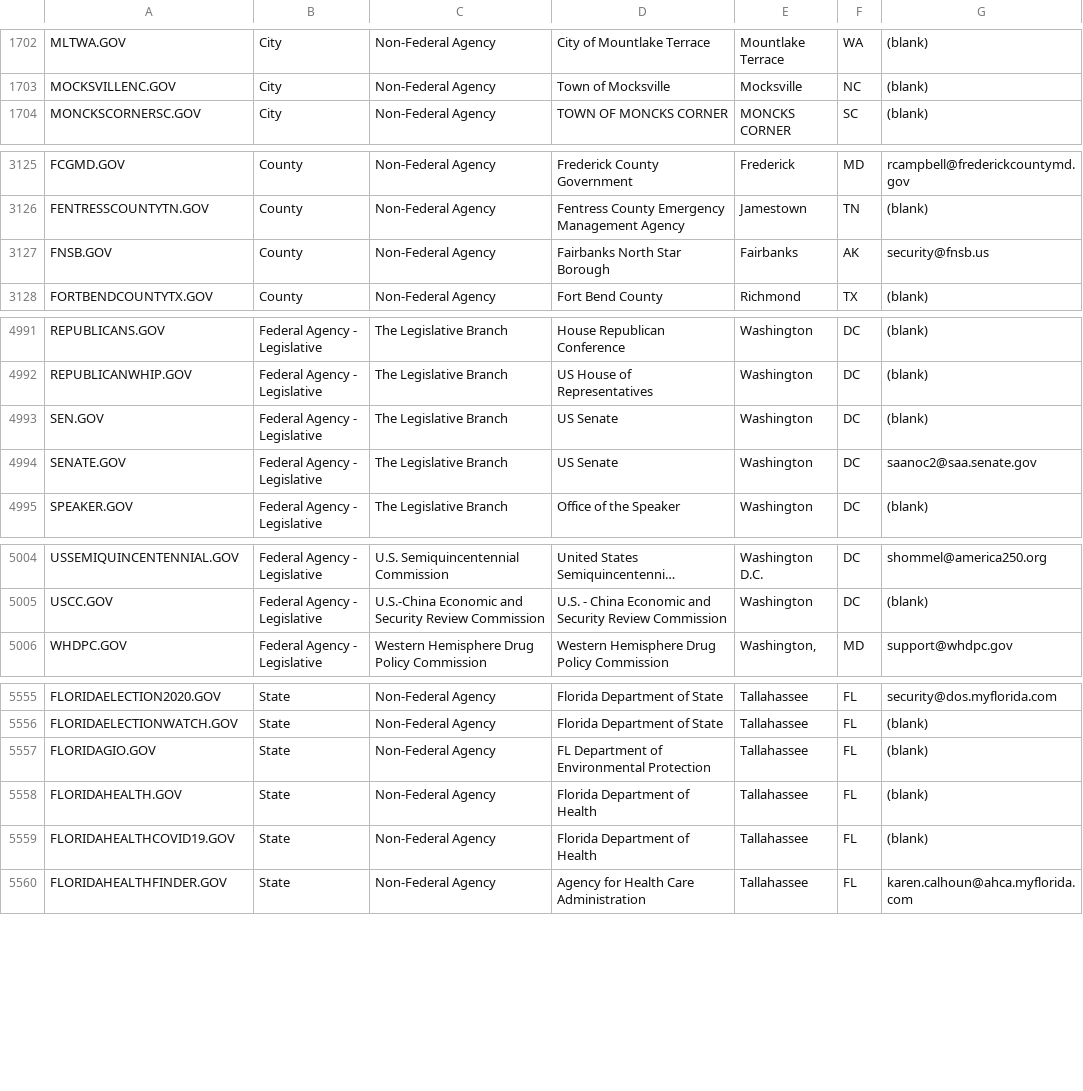
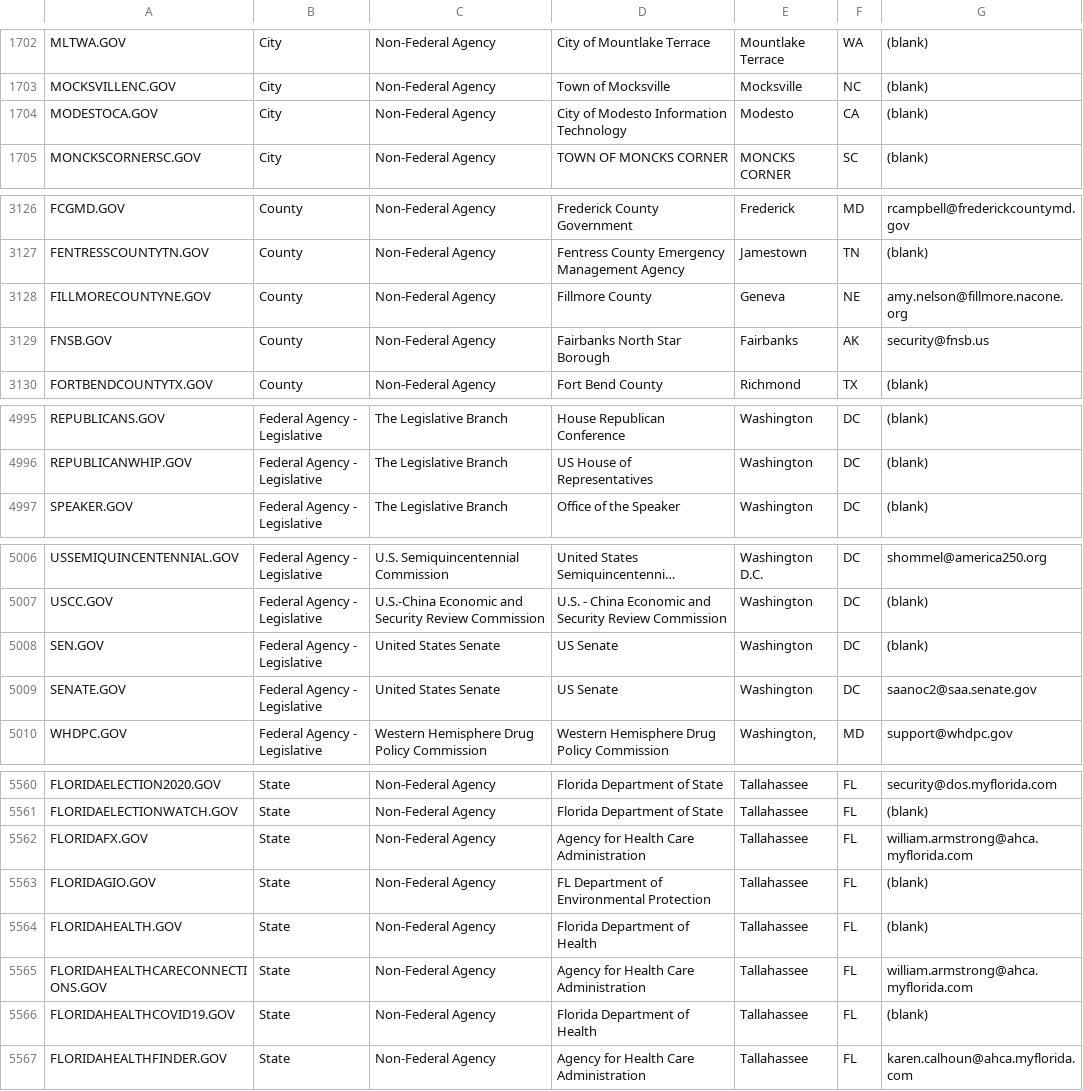
Before and after one commit to GSA/data, a CSV file: dotgov-domains/current-full.csv, drawn as a sheet; only a part is shown, gaps mark what is left out; long unchanged cells end in …; removed rows and columns are numbered as before the commit, all else as after; the diff covers the shown part only; the diff names each change by its address in the sheet, - before the commit and + after, or states it on an @@ line.

```diff
--- a/dotgov-domains/current-full.csv
+++ b/dotgov-domains/current-full.csv
+row 1704: MODESTOCA.GOV | City | Non-Federal Agency | City of Modesto Information Technology | Modesto | CA | (blank)
+row 3128: FILLMORECOUNTYNE.GOV | County | Non-Federal Agency | Fillmore County | Geneva | NE | amy.nelson@fillmore.nacone.org
-row 4993: SEN.GOV | Federal Agency - Legislative | The Legislative Branch | US Senate | Washington | DC | (blank)
-row 4994: SENATE.GOV | Federal Agency - Legislative | The Legislative Branch | US Senate | Washington | DC | saanoc2@saa.senate.gov
+row 5008: SEN.GOV | Federal Agency - Legislative | United States Senate | US Senate | Washington | DC | (blank)
+row 5009: SENATE.GOV | Federal Agency - Legislative | United States Senate | US Senate | Washington | DC | saanoc2@saa.senate.gov
+row 5562: FLORIDAFX.GOV | State | Non-Federal Agency | Agency for Health Care Administration | Tallahassee | FL | william.armstrong@ahca.myflorida.com
+row 5565: FLORIDAHEALTHCARECONNECTIONS.GOV | State | Non-Federal Agency | Agency for Health Care Administration | Tallahassee | FL | william.armstrong@ahca.myflorida.com
```
Also changed, not shown: 5 added rows and 58 edited cells elsewhere in this file, dotgov-domains/current-federal.csv.
